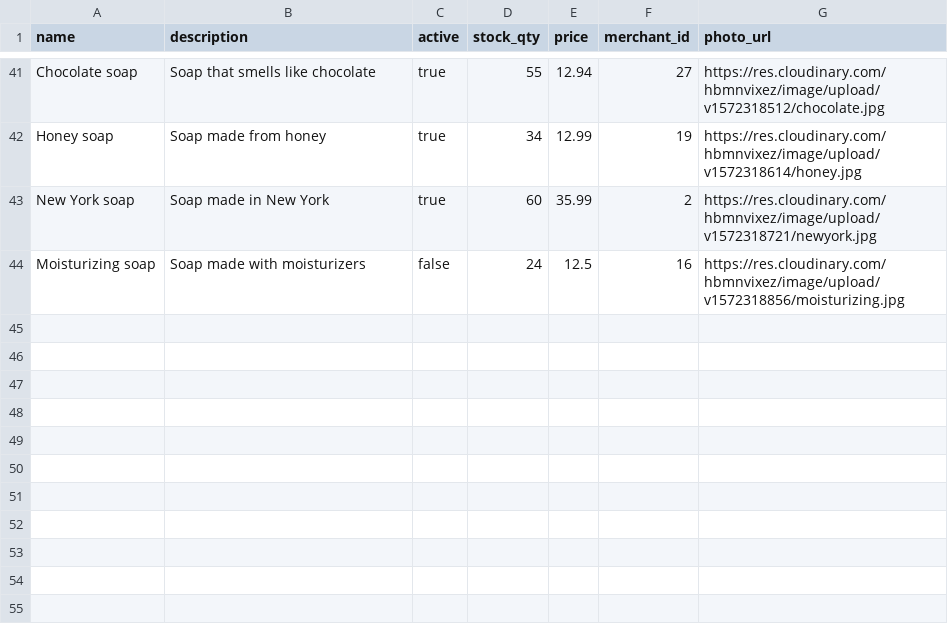
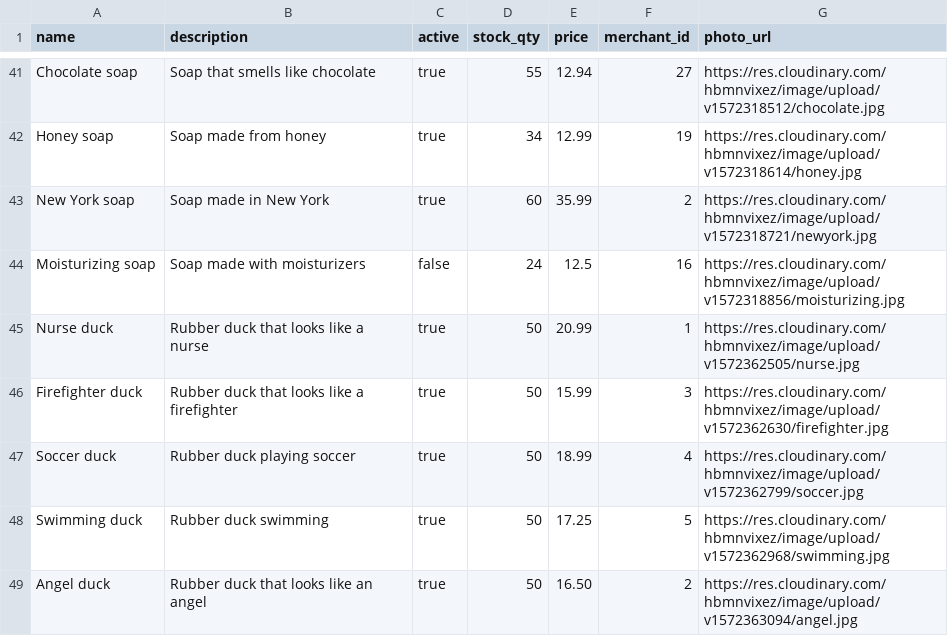
Before and after one commit to dtingg/betsy, a CSV file: db/seed_data/products.csv, drawn as a sheet; only a part is shown, gaps mark what is left out; the diff names each change by its address in the sheet, - before the commit and + after, or states it on an @@ line.

Commit message:
added ducks

```diff
--- a/db/seed_data/products.csv
+++ b/db/seed_data/products.csv
+row 45: Nurse duck | Rubber duck that looks like a nurse | true | 50 | 20.99 | 1 | https://res.cloudinary.com/hbmnvixez/image/upload/v1572362505/nurse.jpg
+row 46: Firefighter duck | Rubber duck that looks like a firefighter | true | 50 | 15.99 | 3 | https://res.cloudinary.com/hbmnvixez/image/upload/v1572362630/firefighter.jpg
+row 47: Soccer duck | Rubber duck playing soccer | true | 50 | 18.99 | 4 | https://res.cloudinary.com/hbmnvixez/image/upload/v1572362799/soccer.jpg
+row 48: Swimming duck | Rubber duck swimming | true | 50 | 17.25 | 5 | https://res.cloudinary.com/hbmnvixez/image/upload/v1572362968/swimming.jpg
+row 49: Angel duck | Rubber duck that looks like an angel | true | 50 | 16.50 | 2 | https://res.cloudinary.com/hbmnvixez/image/upload/v1572363094/angel.jpg
```
Also changed, not shown: db/seed_data/orderitems.csv, db/seed_data/orders.csv.
